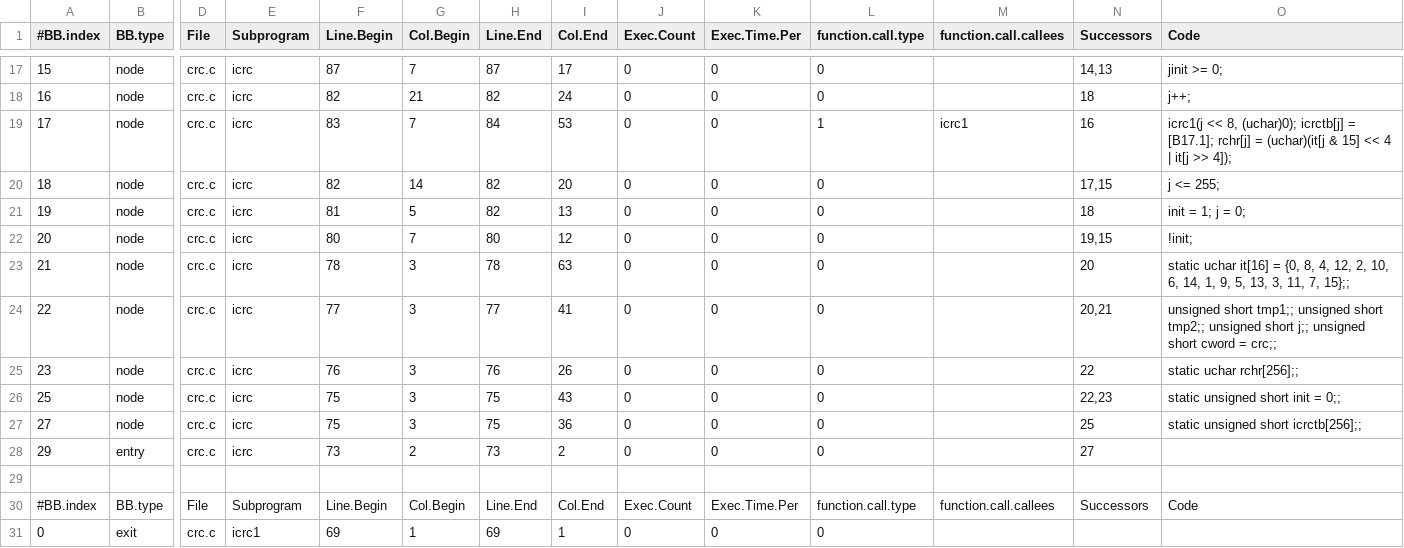
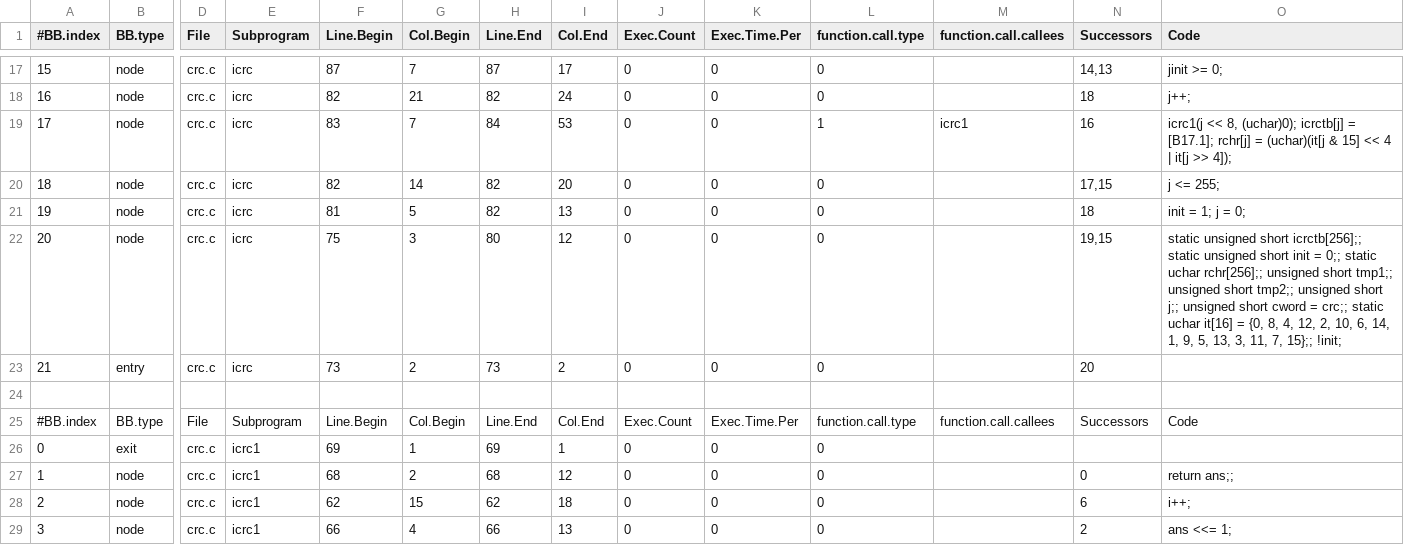
Before and after one commit to TRDDC-TUM/wcet-benchmarks, a CSV file: benchmarks/crc/crc_allflows.csv, drawn as a sheet; only a part is shown, gaps mark what is left out; the shorter side is filled out with more unchanged rows; removed rows and columns are numbered as before the commit, all else as after; rows hold the shown columns only; the diff names each change by its address in the sheet, - before the commit and + after, or states it on an @@ line.

```diff
--- a/benchmarks/crc/crc_allflows.csv
+++ b/benchmarks/crc/crc_allflows.csv
-F22 (Line.Begin): 80
+F22 (Line.Begin): 75
-G22 (Col.Begin): 7
+G22 (Col.Begin): 3
-O22 (Code): !init;
+O22 (Code): static unsigned short icrctb[256];; static unsigned short init = 0;; static uchar rchr[256];; unsigned short tmp1;; unsigned short tmp2;; unsigned short j;; unsigned short cword = crc;; static uchar it[16] = {0, 8, 4, 12, 2, 10, 6, 14, 1, 9, 5, 13, 3, 11, 7, 15};; !init;
-row 23: 21 | node | crc.c | icrc | 78 | 3 | 78 | 63 | 0 | 0 | 0 |  | 20 | static uchar it[16] = {0, 8, 4, 12, 2, 10, 6, 14, 1, 9, 5, 13, 3, 11, 7, 15};;
-row 24: 22 | node | crc.c | icrc | 77 | 3 | 77 | 41 | 0 | 0 | 0 |  | 20,21 | unsigned short tmp1;; unsigned short tmp2;; unsigned short j;; unsigned short cword = crc;;
-row 25: 23 | node | crc.c | icrc | 76 | 3 | 76 | 26 | 0 | 0 | 0 |  | 22 | static uchar rchr[256];;
-row 26: 25 | node | crc.c | icrc | 75 | 3 | 75 | 43 | 0 | 0 | 0 |  | 22,23 | static unsigned short init = 0;;
-row 27: 27 | node | crc.c | icrc | 75 | 3 | 75 | 36 | 0 | 0 | 0 |  | 25 | static unsigned short icrctb[256];;
-A23 (#BB.index): 29
+A23 (#BB.index): 21
-N23 (Successors): 27
+N23 (Successors): 20
```
Also changed, not shown: benchmarks/ndes/ndes_allflows.csv.
